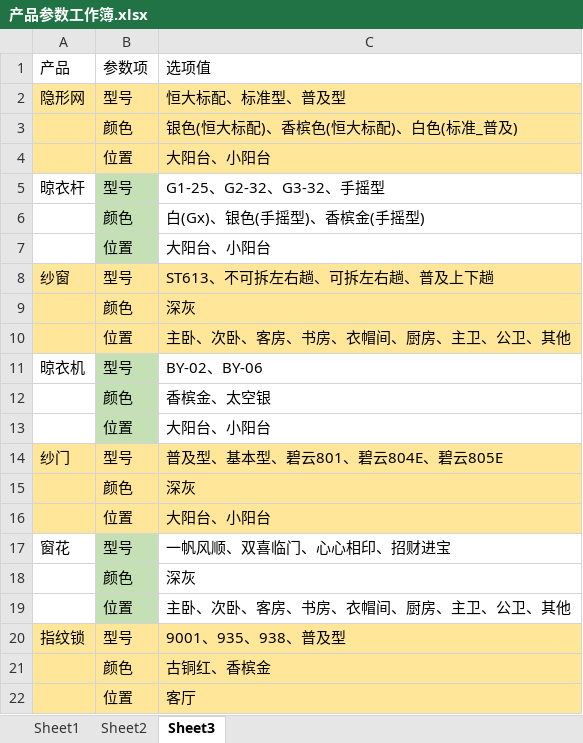
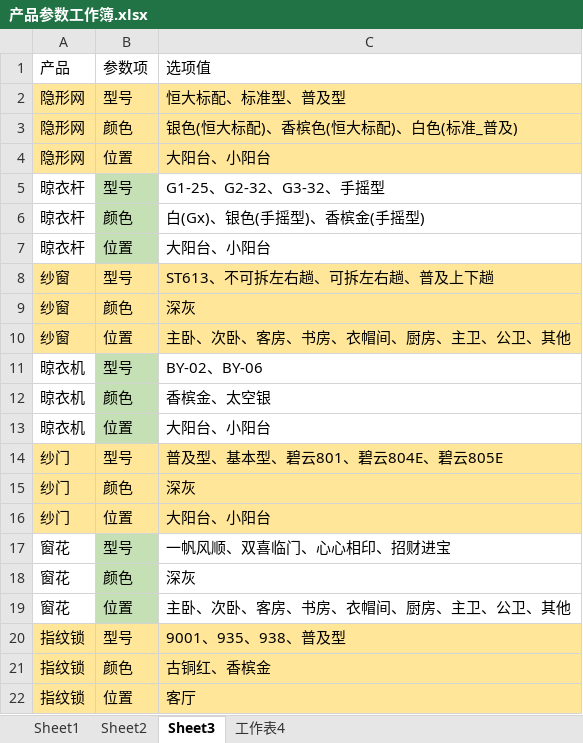
Before and after one commit to gxywl/biyunxd, an Excel workbook: 产品参数工作簿.xlsx, sheet Sheet3, drawn as a sheet; values as stored, in another font and other column widths than the file's, no borders; the diff names each change by its address in the sheet, - before the commit and + after, or states it on an @@ line.

```diff
--- a/产品参数工作簿.xlsx (sheet Sheet3)
+++ b/产品参数工作簿.xlsx (sheet Sheet3)
+sheet tab: 工作表4
-A3:A4: (empty)
+A3:A4: 隐形网
-A6:A7: (empty)
+A6:A7: 晾衣杆
-A9:A10: (empty)
+A9:A10: 纱窗
-A12:A13: (empty)
+A12:A13: 晾衣机
-A15:A16: (empty)
+A15:A16: 纱门
-A18:A19: (empty)
+A18:A19: 窗花
-A21:A22: (empty)
+A21:A22: 指纹锁
```
Also changed, not shown: 11 other files.
